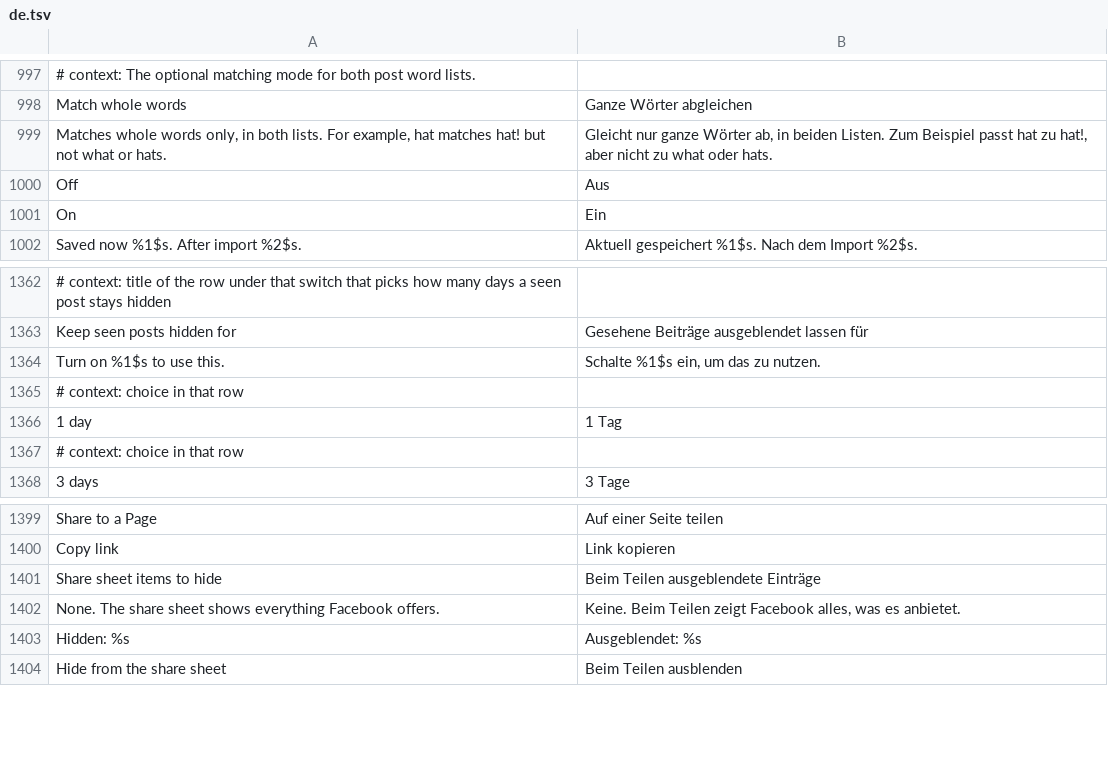
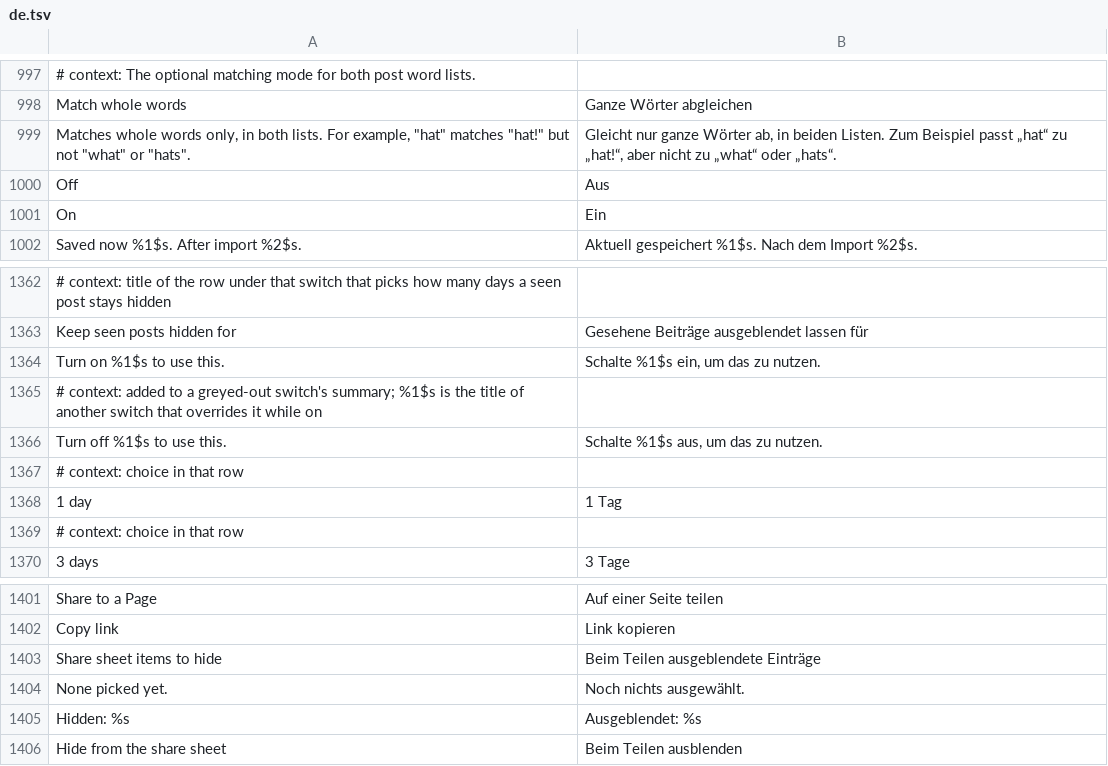
Before and after one commit to JhouHank/HushFacebook, a TSV file: extensions/shared/library/src/main/l10n/de.tsv, drawn as a sheet; only a part is shown, gaps mark what is left out; removed rows and columns are numbered as before the commit, all else as after; the diff names each change by its address in the sheet, - before the commit and + after, or states it on an @@ line.

Commit message:
fix(settings): say why overridden and dependent rows are greyed out
A whole-app device audit with every switch on turned these up:

- Events only, Tab bar at the top and Keep the tab bar on screen greyed
  out under the switch that overrides them with no reason given. Toggle
  gains needsOff(), the counterpart of needs(), and adds "Turn off X to
  use this."
- Loop stories and Lock after did nothing without Stop Story
  auto-advance or Lock Facebook but stayed enabled. Both now have that
  parent and say so while it's off.
- MarketplaceOnly.state() describes whichever single-tab mode is kept,
  and both rows read it, so with Events only active the Marketplace only
  row claimed to be active too. stateIsFor() scopes it to its own row.
- Marketplace only's two follow-up switches now sit directly under it,
  before Events only.
- The share sheet list's empty summary claimed the sheet shows
  everything, which the share sheet switches make untrue.
- The whole-words example gets quotes, so "hat!" doesn't read as an
  exclamation.

Refs #164, #166

```diff
--- a/extensions/shared/library/src/main/l10n/de.tsv
+++ b/extensions/shared/library/src/main/l10n/de.tsv
-A999: …For example, hat matches hat! but not what or hats.
+A999: …For example, "hat" matches "hat!" but not "what" or "hats".
-B999: …Beispiel passt hat zu hat!, aber nicht zu what oder hats.
+B999: …Beispiel passt „hat“ zu „hat!“, aber nicht zu „what“ oder „hats“.
+row 1365: # context: added to a greyed-out switch's summary; %1$s is the title of another switch that overrides it while on
+row 1366: Turn off %1$s to use this. | Schalte %1$s aus, um das zu nutzen.
-row 1402: None. The share sheet shows everything Facebook offers. | Keine. Beim Teilen zeigt Facebook alles, was es anbietet.
+row 1404: None picked yet. | Noch nichts ausgewählt.
```
Also changed, not shown: extensions/shared/library/src/main/l10n/es.tsv, extensions/shared/library/src/main/l10n/in.tsv, 14 other files.
